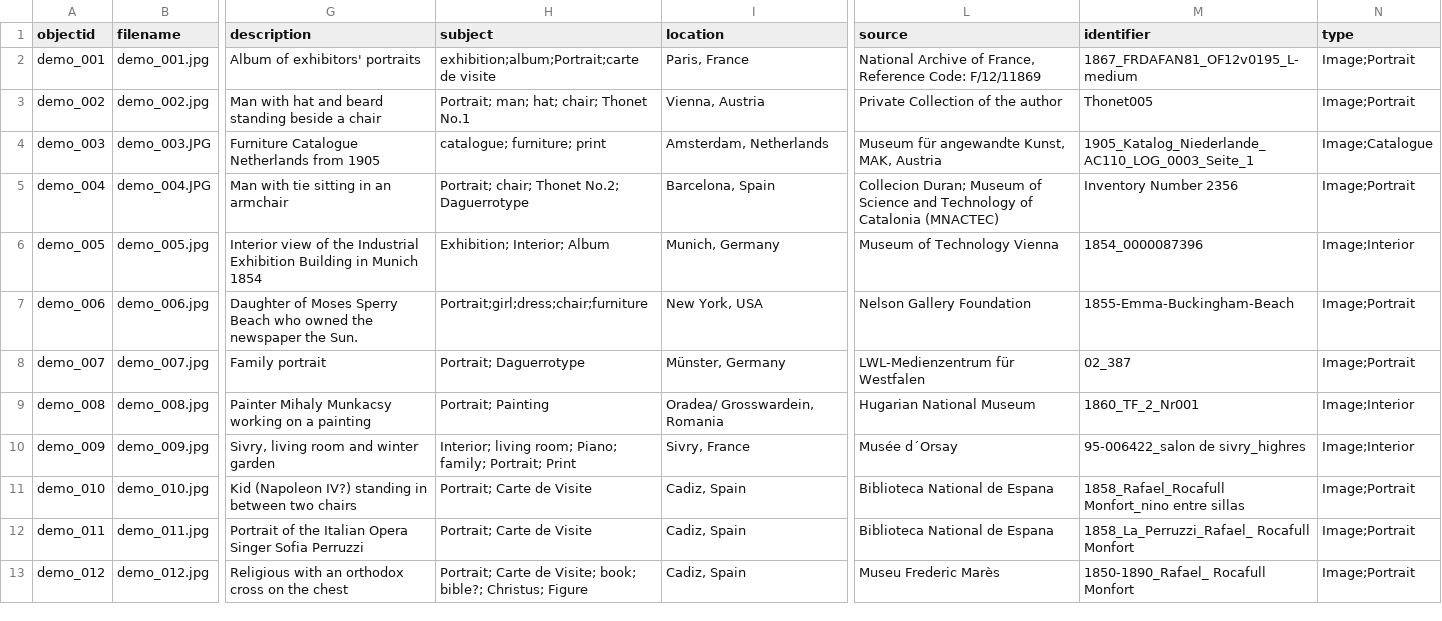
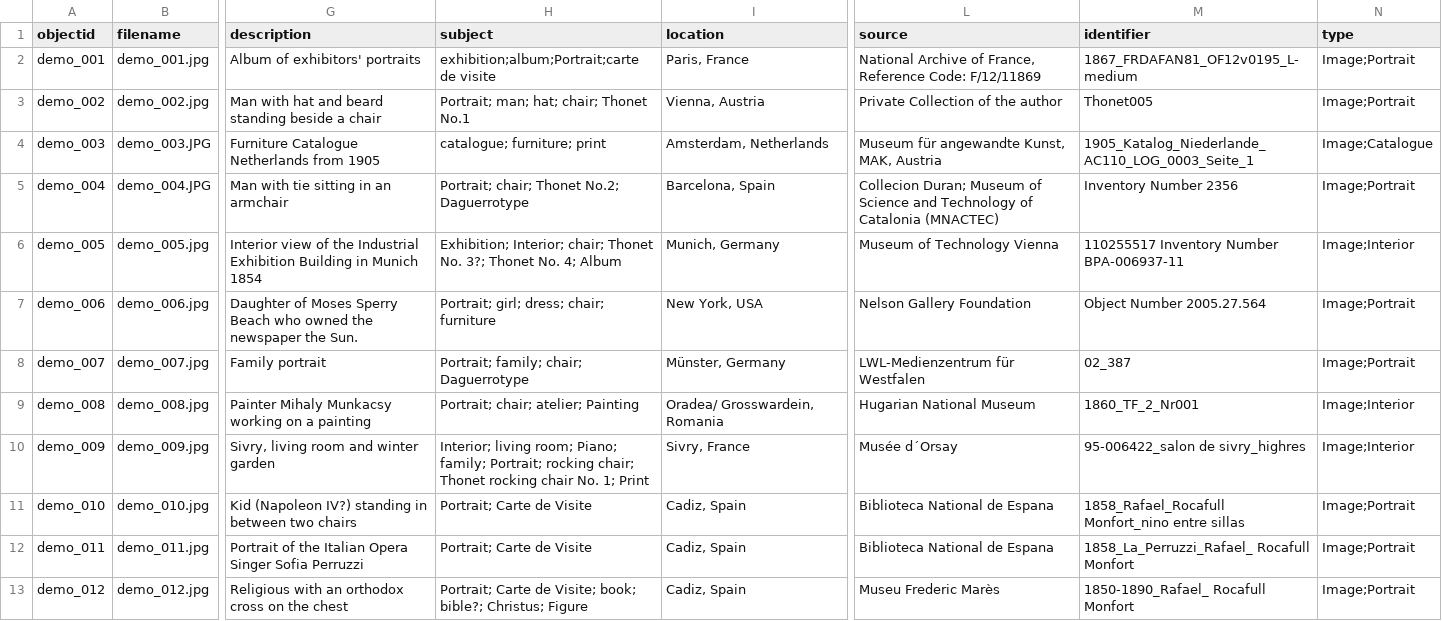
Before and after one commit to Fraukindermann/Mapping-Thonet, a CSV file: _data/demo-metadata.csv, drawn as a sheet; only a part is shown, gaps mark what is left out; the diff names each change by its address in the sheet, - before the commit and + after, or states it on an @@ line.

Commit message:
Update demo-metadata.csv

```diff
--- a/_data/demo-metadata.csv
+++ b/_data/demo-metadata.csv
-H6 (subject): Exhibition; Interior; Album
+H6 (subject): Exhibition; Interior; chair; Thonet No. 3?; Thonet No. 4; Album
-M6 (identifier): 1854_0000087396
+M6 (identifier): 110255517 Inventory Number BPA-006937-11
-H7 (subject): Portrait;girl;dress;chair;furniture
+H7 (subject): Portrait; girl; dress; chair; furniture
-M7 (identifier): 1855-Emma-Buckingham-Beach
+M7 (identifier): Object Number 2005.27.564
-H8 (subject): Portrait; Daguerrotype
+H8 (subject): Portrait; family; chair; Daguerrotype
-H9 (subject): Portrait; Painting
+H9 (subject): Portrait; chair; atelier; Painting
-H10 (subject): …family; Portrait; Print
+H10 (subject): …family; Portrait; rocking chair; Thonet rocking chair No. 1; Print
```
